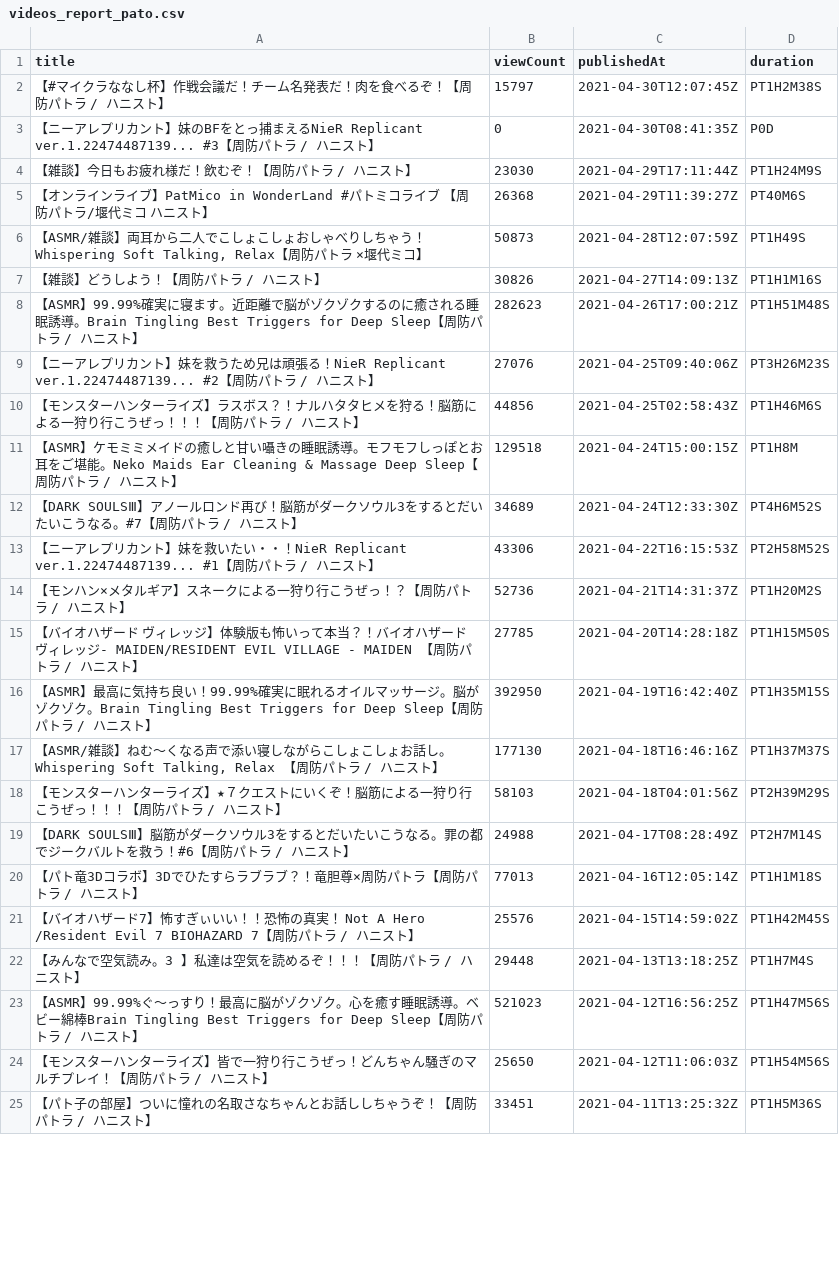
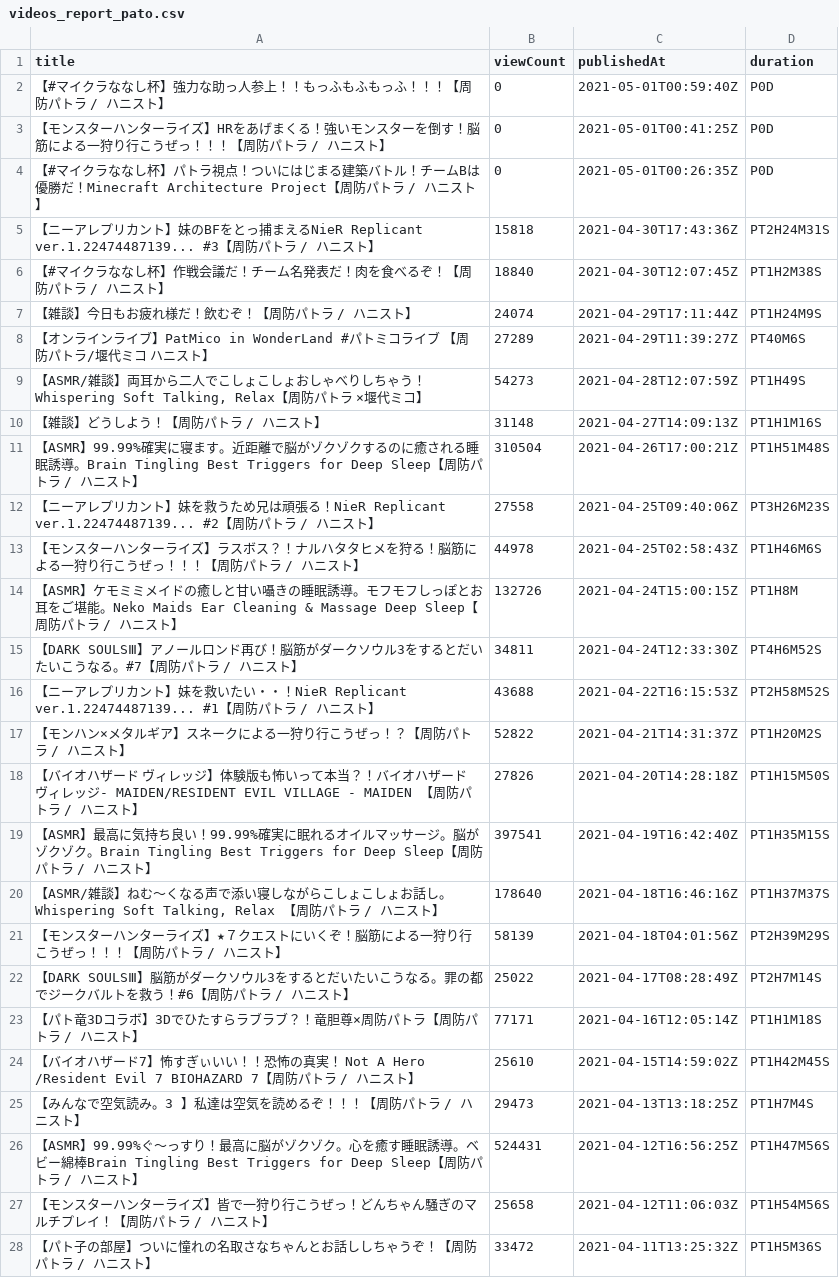
Before and after one commit to publictrain/oshihuya, a CSV file: videos_report_pato.csv, drawn as a sheet; only a part is shown; removed rows and columns are numbered as before the commit, all else as after; the diff covers the shown part only; the diff names each change by its address in the sheet, - before the commit and + after, or states it on an @@ line.

```diff
--- a/videos_report_pato.csv
+++ b/videos_report_pato.csv
+row 2: 【#マイクラななし杯】強力な助っ人参上！！もっふもふもっふ！！！【周防パトラ / ハニスト】 | 0 | 2021-05-01T00:59:40Z | P0D
+row 3: 【モンスターハンターライズ】HRをあげまくる！強いモンスターを倒す！脳筋による一狩り行こうぜっ！！！【周防パトラ / ハニスト】 | 0 | 2021-05-01T00:41:25Z | P0D
+row 4: 【#マイクラななし杯】パトラ視点！ついにはじまる建築バトル！チームBは優勝だ！Minecraft Architecture Project【周防パトラ / ハニスト】 | 0 | 2021-05-01T00:26:35Z | P0D
+row 5: 【ニーアレプリカント】妹のBFをとっ捕まえるNieR Replicant ver.1.22474487139... #3【周防パトラ / ハニスト】 | 15818 | 2021-04-30T17:43:36Z | PT2H24M31S
-B6 (viewCount): 15797
+B6 (viewCount): 18840
-row 3: 【ニーアレプリカント】妹のBFをとっ捕まえるNieR Replicant ver.1.22474487139... #3【周防パトラ / ハニスト】 | 0 | 2021-04-30T08:41:35Z | P0D
-B7 (viewCount): 23030
+B7 (viewCount): 24074
-B8 (viewCount): 26368
+B8 (viewCount): 27289
-B9 (viewCount): 50873
+B9 (viewCount): 54273
-B10 (viewCount): 30826
+B10 (viewCount): 31148
-B11 (viewCount): 282623
+B11 (viewCount): 310504
-B12 (viewCount): 27076
+B12 (viewCount): 27558
-B13 (viewCount): 44856
+B13 (viewCount): 44978
-B14 (viewCount): 129518
+B14 (viewCount): 132726
-B15 (viewCount): 34689
+B15 (viewCount): 34811
-B16 (viewCount): 43306
+B16 (viewCount): 43688
-B17 (viewCount): 52736
+B17 (viewCount): 52822
-B18 (viewCount): 27785
+B18 (viewCount): 27826
-B19 (viewCount): 392950
+B19 (viewCount): 397541
-B20 (viewCount): 177130
+B20 (viewCount): 178640
-B21 (viewCount): 58103
+B21 (viewCount): 58139
-B22 (viewCount): 24988
+B22 (viewCount): 25022
-B23 (viewCount): 77013
+B23 (viewCount): 77171
-B24 (viewCount): 25576
+B24 (viewCount): 25610
-B25 (viewCount): 29448
+B25 (viewCount): 29473
-B26 (viewCount): 521023
+B26 (viewCount): 524431
-B27 (viewCount): 25650
+B27 (viewCount): 25658
-B28 (viewCount): 33451
+B28 (viewCount): 33472
```
Also changed, not shown: 4 removed rows and 114 edited cells elsewhere in this file, videos_report_haneru.csv, videos_report_hira.csv, 20 other files.
